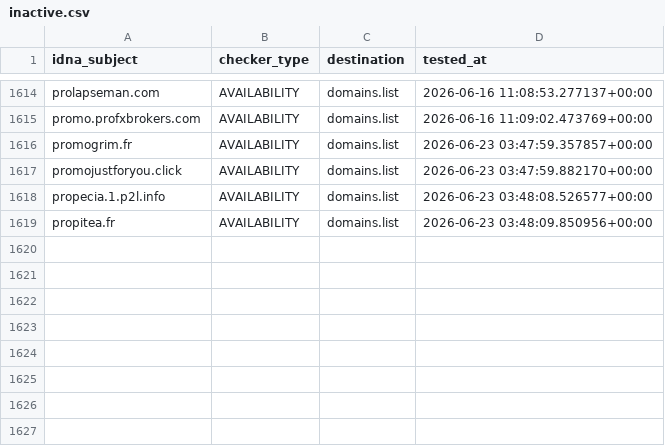
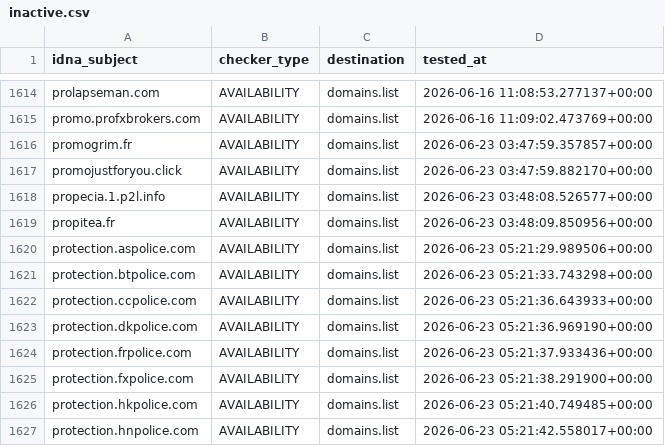
Before and after one commit to Ultimate-Hosts-Blacklist/someonewhocares.org, a CSV file: .pyfunceble/inactive.csv, drawn as a sheet; only a part is shown, gaps mark what is left out; the diff names each change by its address in the sheet, - before the commit and + after, or states it on an @@ line.

```diff
--- a/.pyfunceble/inactive.csv
+++ b/.pyfunceble/inactive.csv
+row 1620: protection.aspolice.com | AVAILABILITY | domains.list | 2026-06-23 05:21:29.989506+00:00
+row 1621: protection.btpolice.com | AVAILABILITY | domains.list | 2026-06-23 05:21:33.743298+00:00
+row 1622: protection.ccpolice.com | AVAILABILITY | domains.list | 2026-06-23 05:21:36.643933+00:00
+row 1623: protection.dkpolice.com | AVAILABILITY | domains.list | 2026-06-23 05:21:36.969190+00:00
+row 1624: protection.frpolice.com | AVAILABILITY | domains.list | 2026-06-23 05:21:37.933436+00:00
+row 1625: protection.fxpolice.com | AVAILABILITY | domains.list | 2026-06-23 05:21:38.291900+00:00
+row 1626: protection.hkpolice.com | AVAILABILITY | domains.list | 2026-06-23 05:21:40.749485+00:00
+row 1627: protection.hnpolice.com | AVAILABILITY | domains.list | 2026-06-23 05:21:42.558017+00:00
```
Also changed, not shown: output/domains.list/continue.csv, 11 other files.
